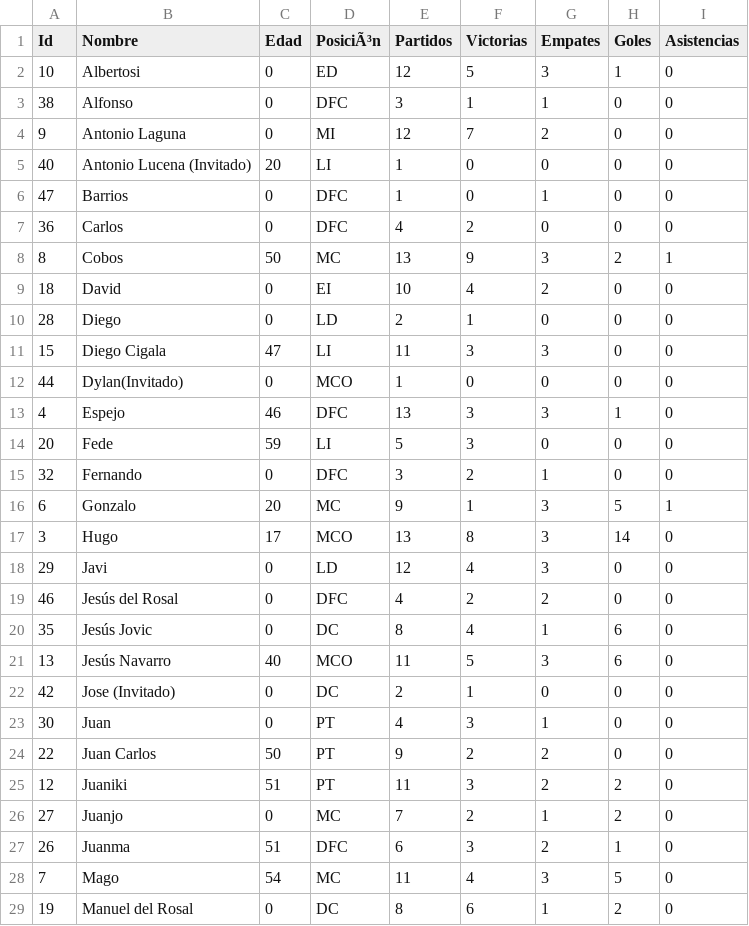
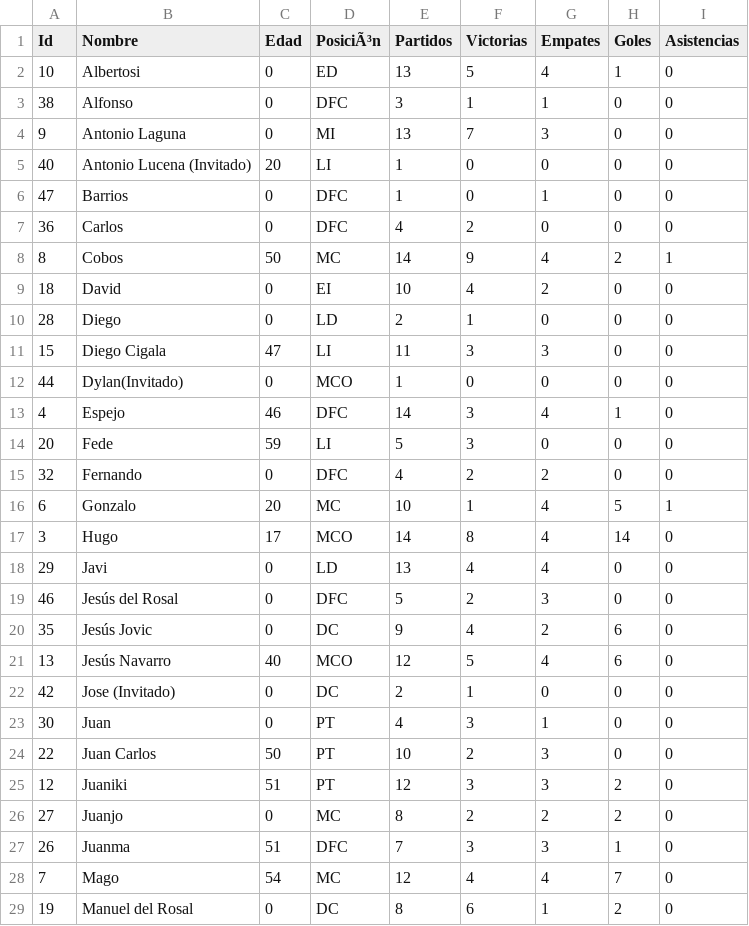
Before and after one commit to gonzalodom11/C.D-Quemadillas, a CSV file: datos/Quemadillas.csv, drawn as a sheet; only a part is shown; the diff covers the shown part only.

```diff
--- a/datos/Quemadillas.csv
+++ b/datos/Quemadillas.csv
@@ -1,5 +1,5 @@
 Id,Nombre,Edad,PosiciÃ³n,Partidos,Victorias,Empates,Goles,Asistencias
-10,Albertosi,0,ED,12,5,3,1,0
+10,Albertosi,0,ED,13,5,4,1,0
 38,Alfonso,0,DFC,3,1,1,0,0
-9,Antonio Laguna,0,MI,12,7,2,0,0
+9,Antonio Laguna,0,MI,13,7,3,0,0
 40,Antonio Lucena (Invitado),20,LI,1,0,0,0,0
@@ -7,3 +7,3 @@ Id,Nombre,Edad,PosiciÃ³n,Partidos,Victorias,Empates,Goles,Asistencias
 36,Carlos,0,DFC,4,2,0,0,0
-8,Cobos,50,MC,13,9,3,2,1
+8,Cobos,50,MC,14,9,4,2,1
 18,David,0,EI,10,4,2,0,0
@@ -12,18 +12,18 @@ Id,Nombre,Edad,PosiciÃ³n,Partidos,Victorias,Empates,Goles,Asistencias
 44,Dylan(Invitado),0,MCO,1,0,0,0,0
-4,Espejo,46,DFC,13,3,3,1,0
+4,Espejo,46,DFC,14,3,4,1,0
 20,Fede,59,LI,5,3,0,0,0
-32,Fernando,0,DFC,3,2,1,0,0
-6,Gonzalo,20,MC,9,1,3,5,1
-3,Hugo,17,MCO,13,8,3,14,0
-29,Javi,0,LD,12,4,3,0,0
-46,Jesús del Rosal,0,DFC,4,2,2,0,0
-35,Jesús Jovic,0,DC,8,4,1,6,0
-13,Jesús Navarro,40,MCO,11,5,3,6,0
+32,Fernando,0,DFC,4,2,2,0,0
+6,Gonzalo,20,MC,10,1,4,5,1
+3,Hugo,17,MCO,14,8,4,14,0
+29,Javi,0,LD,13,4,4,0,0
+46,Jesús del Rosal,0,DFC,5,2,3,0,0
+35,Jesús Jovic,0,DC,9,4,2,6,0
+13,Jesús Navarro,40,MCO,12,5,4,6,0
 42,Jose (Invitado),0,DC,2,1,0,0,0
 30,Juan,0,PT,4,3,1,0,0
-22,Juan Carlos,50,PT,9,2,2,0,0
-12,Juaniki,51,PT,11,3,2,2,0
-27,Juanjo,0,MC,7,2,1,2,0
-26,Juanma,51,DFC,6,3,2,1,0
-7,Mago,54,MC,11,4,3,5,0
+22,Juan Carlos,50,PT,10,2,3,0,0
+12,Juaniki,51,PT,12,3,3,2,0
+27,Juanjo,0,MC,8,2,2,2,0
+26,Juanma,51,DFC,7,3,3,1,0
+7,Mago,54,MC,12,4,4,7,0
 19,Manuel del Rosal,0,DC,8,6,1,2,0
```
Also changed, not shown: 22 edited cells elsewhere in this file, 4 other files.
